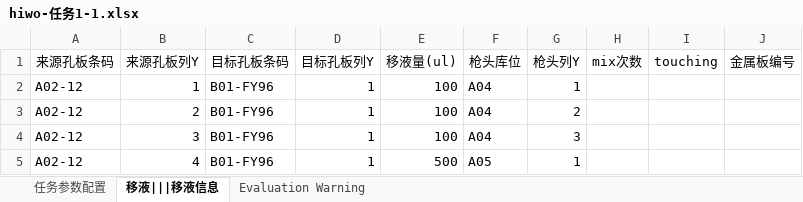
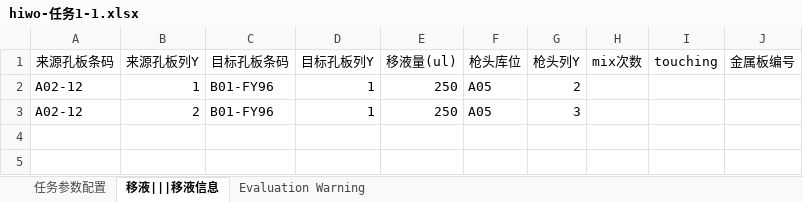
Before and after one commit to llwc594/excel_generation, an Excel workbook: generation_zy/hiwo-任务1-1.xlsx, sheet 移液|||移液信息, drawn as a sheet; values as stored, in another font and other column widths than the file's, no borders; the diff names each change by its address in the sheet, - before the commit and + after, or states it on an @@ line.

```diff
--- a/generation_zy/hiwo-任务1-1.xlsx (sheet 移液|||移液信息)
+++ b/generation_zy/hiwo-任务1-1.xlsx (sheet 移液|||移液信息)
-E2:E3 (移液量(ul)): 100
+E2:E3 (移液量(ul)): 250
-F2:F3 (枪头库位): A04
+F2:F3 (枪头库位): A05
-G2 (枪头列Y): 1
+G2 (枪头列Y): 2
-G3 (枪头列Y): 2
+G3 (枪头列Y): 3
-row 4: A02-12 | 3 | B01-FY96 | 1 | 100 | A04 | 3
-row 5: A02-12 | 4 | B01-FY96 | 1 | 500 | A05 | 1
```
Also changed, not shown: generation_zy/Materials-stack4列.xlsx, generation_zy/hiwo-任务2-1.xlsx, 13 other files.
